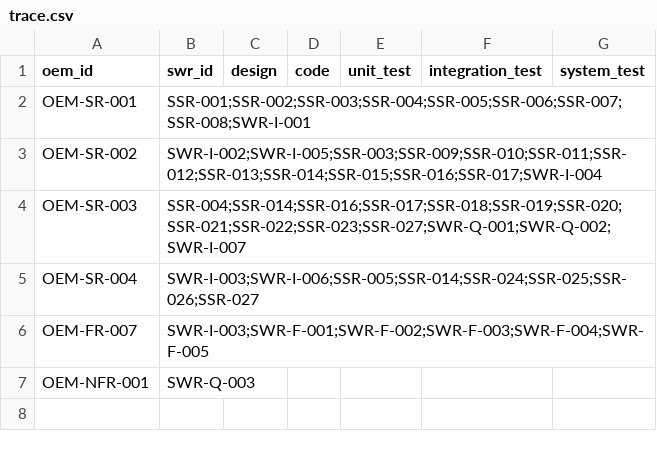
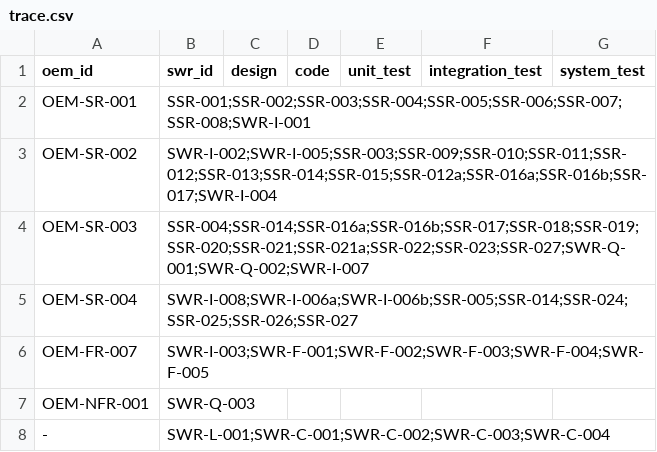
Before and after one commit to jhpark0126/ClaudeClang, a CSV file: docs/traceability/trace.csv, drawn as a sheet.

```diff
--- a/docs/traceability/trace.csv
+++ b/docs/traceability/trace.csv
@@ -2,6 +2,7 @@ oem_id,swr_id,design,code,unit_test,integration_test,system_test
 OEM-SR-001,SSR-001;SSR-002;SSR-003;SSR-004;SSR-005;SSR-006;SSR-007;SSR-008;SWR-I-001,,,,,
-OEM-SR-002,SWR-I-002;SWR-I-005;SSR-003;SSR-009;SSR-010;SSR-011;SSR-012;SSR-013;SSR-014;SSR-015;SSR-016;SSR-017;SWR-I-004,,,,,
-OEM-SR-003,SSR-004;SSR-014;SSR-016;SSR-017;SSR-018;SSR-019;SSR-020;SSR-021;SSR-022;SSR-023;SSR-027;SWR-Q-001;SWR-Q-002;SWR-I-007,,,,,
-OEM-SR-004,SWR-I-003;SWR-I-006;SSR-005;SSR-014;SSR-024;SSR-025;SSR-026;SSR-027,,,,,
+OEM-SR-002,SWR-I-002;SWR-I-005;SSR-003;SSR-009;SSR-010;SSR-011;SSR-012;SSR-013;SSR-014;SSR-015;SSR-012a;SSR-016a;SSR-016b;SSR-017;SWR-I-004,,,,,
+OEM-SR-003,SSR-004;SSR-014;SSR-016a;SSR-016b;SSR-017;SSR-018;SSR-019;SSR-020;SSR-021;SSR-021a;SSR-022;SSR-023;SSR-027;SWR-Q-001;SWR-Q-002;SWR-I-007,,,,,
+OEM-SR-004,SWR-I-008;SWR-I-006a;SWR-I-006b;SSR-005;SSR-014;SSR-024;SSR-025;SSR-026;SSR-027,,,,,
 OEM-FR-007,SWR-I-003;SWR-F-001;SWR-F-002;SWR-F-003;SWR-F-004;SWR-F-005,,,,,
 OEM-NFR-001,SWR-Q-003,,,,,
+-,SWR-L-001;SWR-C-001;SWR-C-002;SWR-C-003;SWR-C-004,,,,,
```
Also changed, not shown: 5 other files.
